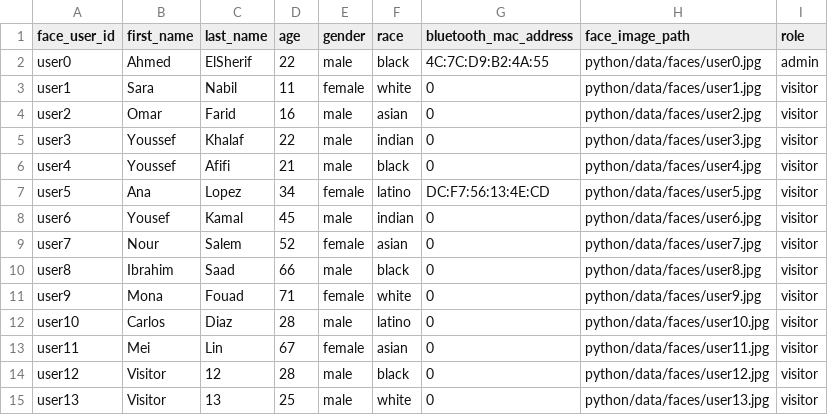
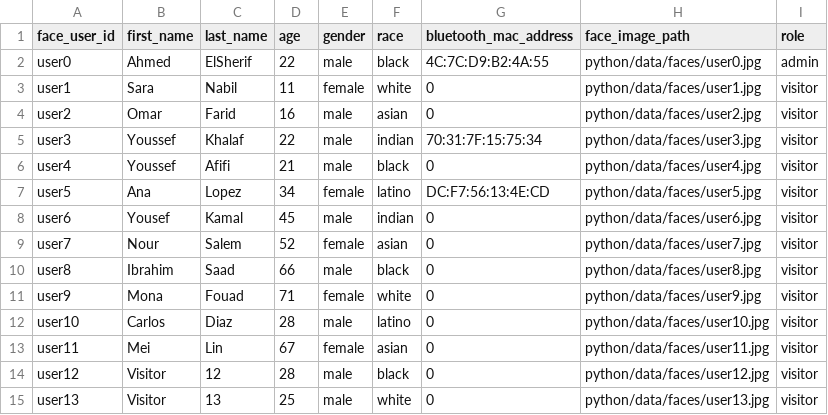
Before and after one commit to Organization-Projects-2025/Smart-Museum, a CSV file: C#/content/auth/users.csv, drawn as a sheet.

Commit message:
bluetooth text

```diff
--- a/C#/content/auth/users.csv
+++ b/C#/content/auth/users.csv
@@ -4,3 +4,3 @@ user1,Sara,Nabil,11,female,white,0,python/data/faces/user1.jpg,visitor
 user2,Omar,Farid,16,male,asian,0,python/data/faces/user2.jpg,visitor
-user3,Youssef,Khalaf,22,male,indian,0,python/data/faces/user3.jpg,visitor
+user3,Youssef,Khalaf,22,male,indian,70:31:7F:15:75:34,python/data/faces/user3.jpg,visitor
 user4,Youssef,Afifi,21,male,black,0,python/data/faces/user4.jpg,visitor
```
Also changed, not shown: 5 other files.
